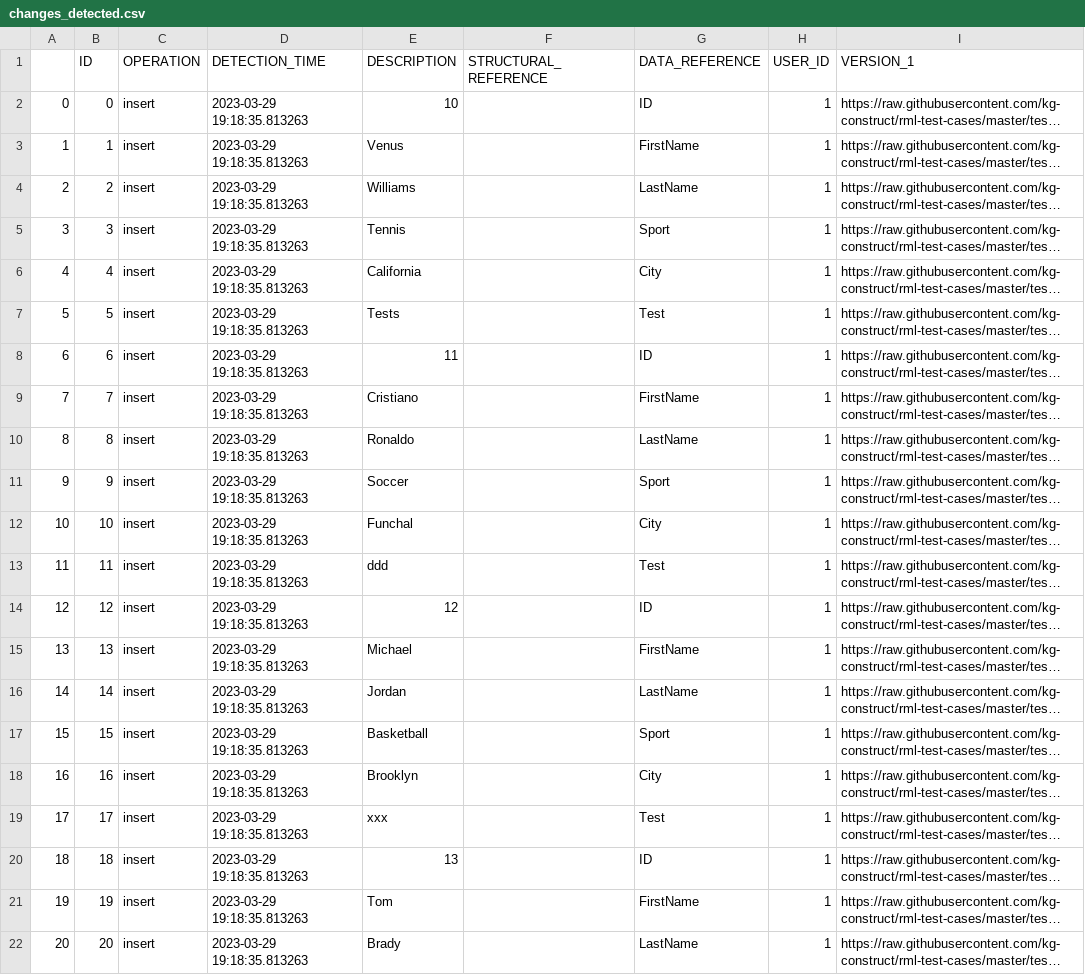
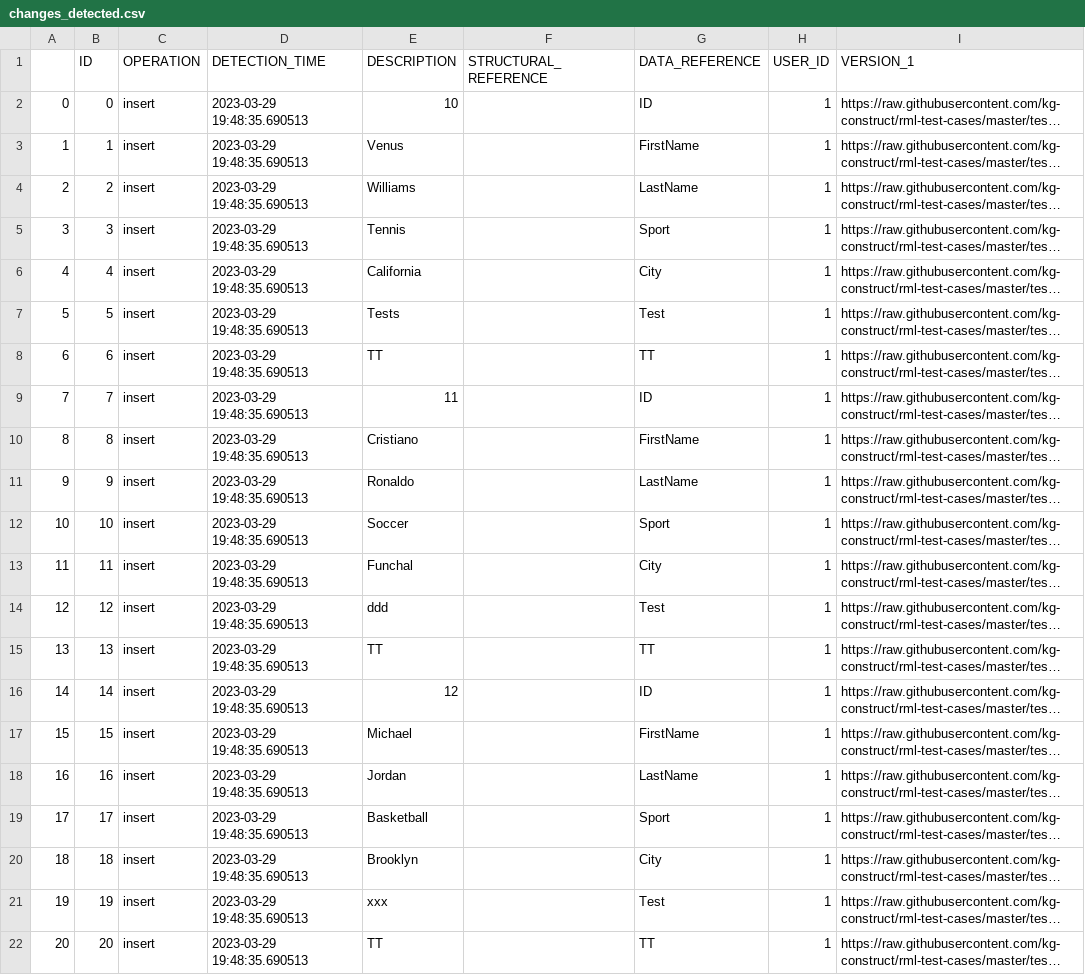
Before and after one commit to alex-randles/MQI-Framework, a CSV file: static/change_detection_cache/changes_info/changes_detected.csv, drawn as a sheet; only a part is shown; long unchanged cells end in …; the diff covers the shown part only; the diff names each change by its address in the sheet, - before the commit and + after, or states it on an @@ line.

```diff
--- a/static/change_detection_cache/changes_info/changes_detected.csv
+++ b/static/change_detection_cache/changes_info/changes_detected.csv
-D2:D22 (DETECTION_TIME): 2023-03-29 19:18:35.813263
+D2:D22 (DETECTION_TIME): 2023-03-29 19:48:35.690513
-E8 (DESCRIPTION): 11
+E8 (DESCRIPTION): TT
-G8 (DATA_REFERENCE): ID
+G8 (DATA_REFERENCE): TT
-E9 (DESCRIPTION): Cristiano
+E9 (DESCRIPTION): 11
-G9 (DATA_REFERENCE): FirstName
+G9 (DATA_REFERENCE): ID
-E10 (DESCRIPTION): Ronaldo
+E10 (DESCRIPTION): Cristiano
-G10 (DATA_REFERENCE): LastName
+G10 (DATA_REFERENCE): FirstName
-E11 (DESCRIPTION): Soccer
+E11 (DESCRIPTION): Ronaldo
-G11 (DATA_REFERENCE): Sport
+G11 (DATA_REFERENCE): LastName
-E12 (DESCRIPTION): Funchal
+E12 (DESCRIPTION): Soccer
-G12 (DATA_REFERENCE): City
+G12 (DATA_REFERENCE): Sport
-E13 (DESCRIPTION): ddd
+E13 (DESCRIPTION): Funchal
-G13 (DATA_REFERENCE): Test
+G13 (DATA_REFERENCE): City
-E14 (DESCRIPTION): 12
+E14 (DESCRIPTION): ddd
-G14 (DATA_REFERENCE): ID
+G14 (DATA_REFERENCE): Test
-E15 (DESCRIPTION): Michael
+E15 (DESCRIPTION): TT
-G15 (DATA_REFERENCE): FirstName
+G15 (DATA_REFERENCE): TT
-E16 (DESCRIPTION): Jordan
+E16 (DESCRIPTION): 12
-G16 (DATA_REFERENCE): LastName
+G16 (DATA_REFERENCE): ID
-E17 (DESCRIPTION): Basketball
+E17 (DESCRIPTION): Michael
-G17 (DATA_REFERENCE): Sport
+G17 (DATA_REFERENCE): FirstName
-E18 (DESCRIPTION): Brooklyn
+E18 (DESCRIPTION): Jordan
-G18 (DATA_REFERENCE): City
+G18 (DATA_REFERENCE): LastName
-E19 (DESCRIPTION): xxx
+E19 (DESCRIPTION): Basketball
-G19 (DATA_REFERENCE): Test
+G19 (DATA_REFERENCE): Sport
-E20 (DESCRIPTION): 13
+E20 (DESCRIPTION): Brooklyn
-G20 (DATA_REFERENCE): ID
+G20 (DATA_REFERENCE): City
-E21 (DESCRIPTION): Tom
+E21 (DESCRIPTION): xxx
-G21 (DATA_REFERENCE): FirstName
+G21 (DATA_REFERENCE): Test
-E22 (DESCRIPTION): Brady
+E22 (DESCRIPTION): TT
-G22 (DATA_REFERENCE): LastName
+G22 (DATA_REFERENCE): TT
```
Also changed, not shown: 5 added rows, 30 edited cells and row numbers in column A elsewhere in this file, static/change_detection_cache/changes_info/notification_details.csv, 17 other files.
